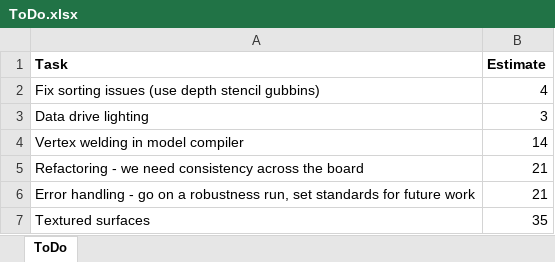
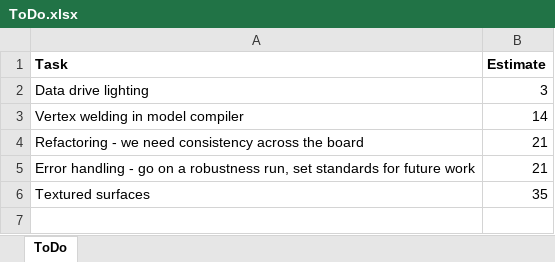
Before and after one commit to JonnyRivers/rorn, an Excel workbook: ToDo.xlsx, sheet ToDo, drawn as a sheet; values as stored, in another font and other column widths than the file's, no borders; the diff names each change by its address in the sheet, - before the commit and + after, or states it on an @@ line.

Commit message:
Added depth stencil to fix z-sorting issues.

```diff
--- a/ToDo.xlsx (sheet ToDo)
+++ b/ToDo.xlsx (sheet ToDo)
-row 2: Fix sorting issues (use depth stencil gubbins) | 4
```
Also changed, not shown: 3 other files.
